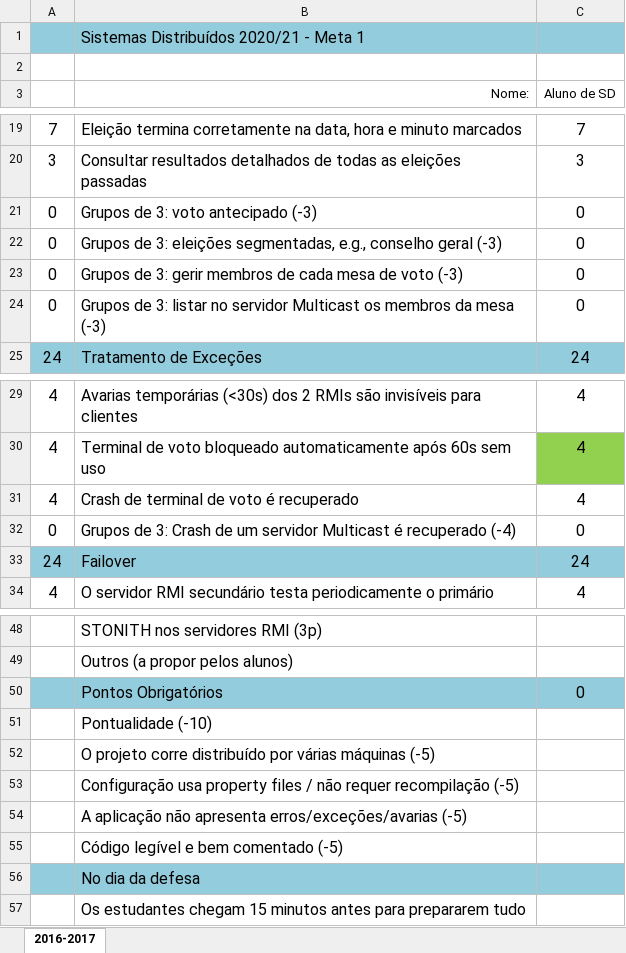
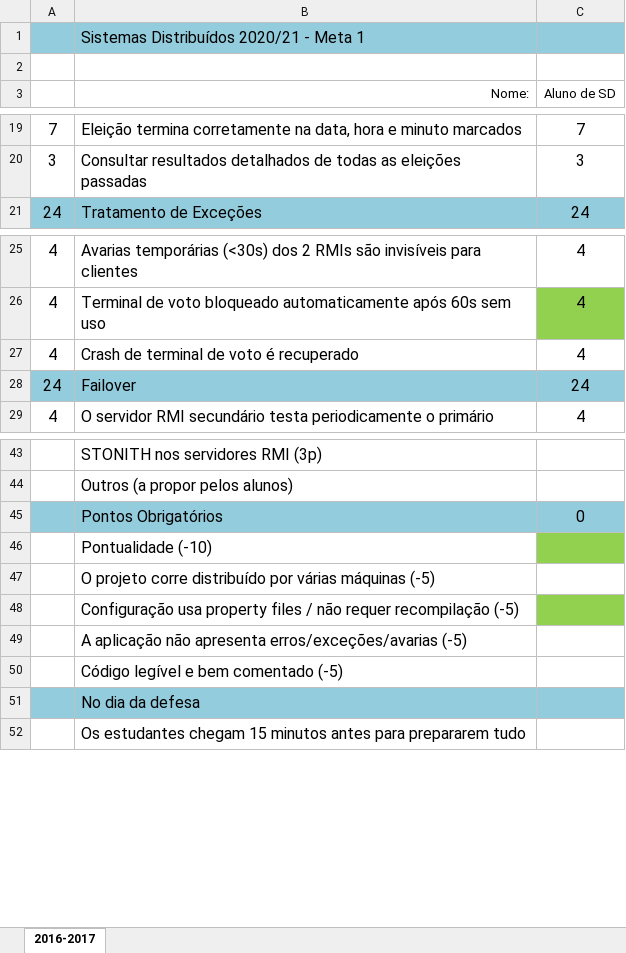
Before and after one commit to guieusebiogaspar/Projeto-SD, an Excel workbook: checklist.xlsx, sheet 2016-2017, drawn as a sheet; only a part is shown, gaps mark what is left out; values as stored, in another font and other column widths than the file's, no borders; removed rows and columns are numbered as before the commit, all else as after; the diff names each change by its address in the sheet, - before the commit and + after, or states it on an @@ line.

```diff
--- a/checklist.xlsx (sheet 2016-2017)
+++ b/checklist.xlsx (sheet 2016-2017)
-row 21: 0 | Grupos de 3: voto antecipado (-3) | 0
-row 22: 0 | Grupos de 3: eleições segmentadas, e.g., conselho geral (-3) | 0
-row 23: 0 | Grupos de 3: gerir membros de cada mesa de voto (-3) | 0
-row 24: 0 | Grupos de 3: listar no servidor Multicast os membros da mesa (-3) | 0
-row 32: 0 | Grupos de 3: Crash de um servidor Multicast é recuperado (-4) | 0
-C46 fill: none
+C46 fill: #92D050
-C48 fill: none
+C48 fill: #92D050
```
Also changed, not shown: formulas that keep their value, 6 other files.
